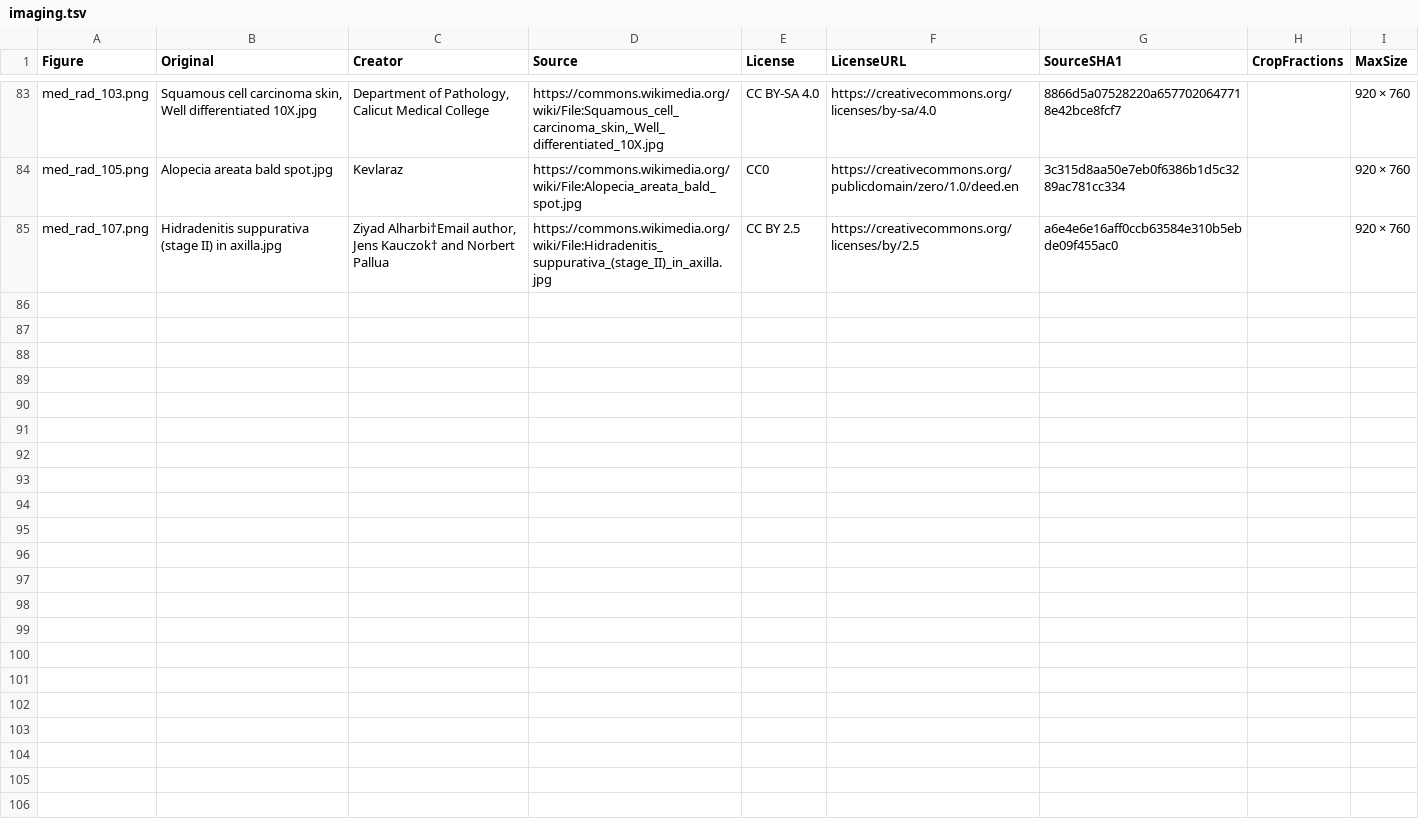
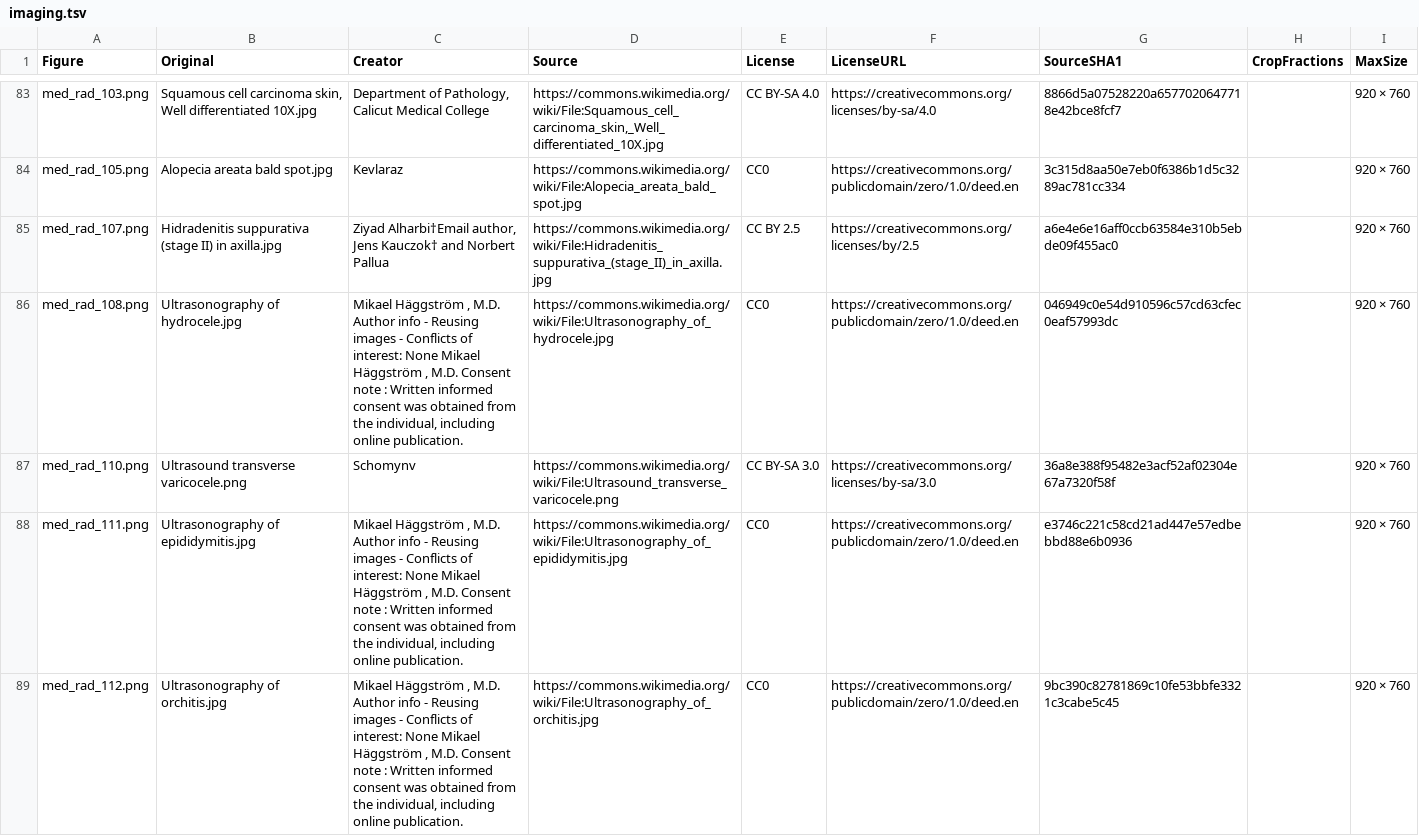
Before and after one commit to bionicles/anki, a TSV file: decks/mcat-usmle/imaging.tsv, drawn as a sheet; only a part is shown, gaps mark what is left out; the diff covers the shown part only.

Commit message:
Cover reproductive urology across the USMLE Steps with clinical imaging and changed cases

```diff
--- a/decks/mcat-usmle/imaging.tsv
+++ b/decks/mcat-usmle/imaging.tsv
@@ -85 +85,5 @@ med_rad_105.png	Alopecia areata bald spot.jpg	Kevlaraz	https://commons.wikimedia
 med_rad_107.png	Hidradenitis suppurativa (stage II) in axilla.jpg	Ziyad Alharbi†Email author, Jens Kauczok† and Norbert Pallua	https://commons.wikimedia.org/wiki/File:Hidradenitis_suppurativa_(stage_II)_in_axilla.jpg	CC BY 2.5	https://creativecommons.org/licenses/by/2.5	a6e4e6e16aff0ccb63584e310b5ebde09f455ac0		920 × 760
+med_rad_108.png	Ultrasonography of hydrocele.jpg	Mikael Häggström , M.D. Author info - Reusing images - Conflicts of interest: None Mikael Häggström , M.D. Consent note : Written informed consent was obtained from the individual, including online publication.	https://commons.wikimedia.org/wiki/File:Ultrasonography_of_hydrocele.jpg	CC0	https://creativecommons.org/publicdomain/zero/1.0/deed.en	046949c0e54d910596c57cd63cfec0eaf57993dc		920 × 760
+med_rad_110.png	Ultrasound transverse varicocele.png	Schomynv	https://commons.wikimedia.org/wiki/File:Ultrasound_transverse_varicocele.png	CC BY-SA 3.0	https://creativecommons.org/licenses/by-sa/3.0	36a8e388f95482e3acf52af02304e67a7320f58f		920 × 760
+med_rad_111.png	Ultrasonography of epididymitis.jpg	Mikael Häggström , M.D. Author info - Reusing images - Conflicts of interest: None Mikael Häggström , M.D. Consent note : Written informed consent was obtained from the individual, including online publication.	https://commons.wikimedia.org/wiki/File:Ultrasonography_of_epididymitis.jpg	CC0	https://creativecommons.org/publicdomain/zero/1.0/deed.en	e3746c221c58cd21ad447e57edbebbd88e6b0936		920 × 760
+med_rad_112.png	Ultrasonography of orchitis.jpg	Mikael Häggström , M.D. Author info - Reusing images - Conflicts of interest: None Mikael Häggström , M.D. Consent note : Written informed consent was obtained from the individual, including online publication.	https://commons.wikimedia.org/wiki/File:Ultrasonography_of_orchitis.jpg	CC0	https://creativecommons.org/publicdomain/zero/1.0/deed.en	9bc390c82781869c10fe53bbfe3321c3cabe5c45		920 × 760
```
Also changed, not shown: 4 added rows elsewhere in this file, decks/mcat-usmle/step-families.tsv, decks/mcat-usmle/step-items.tsv, 29 other files.
